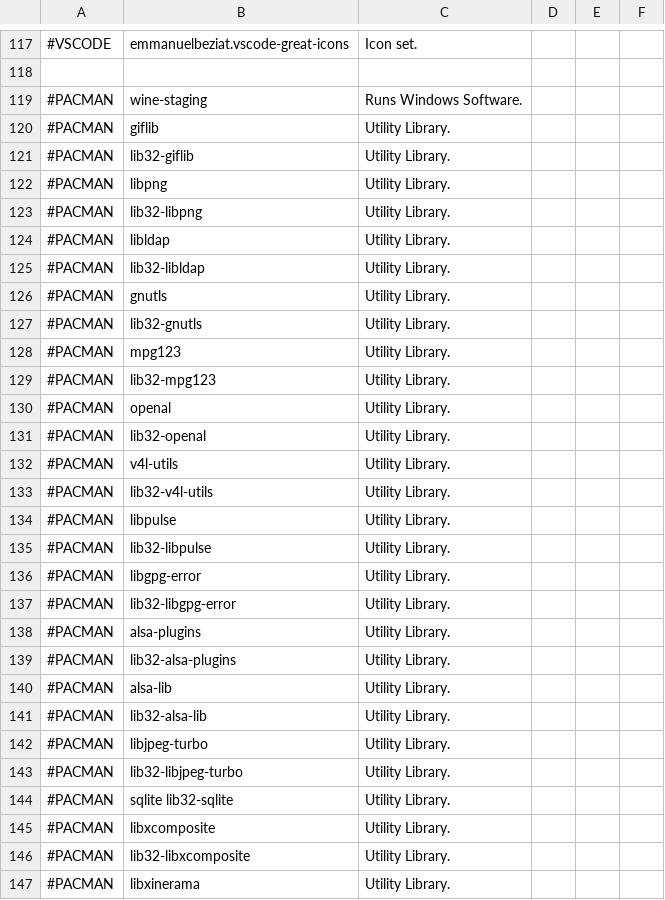
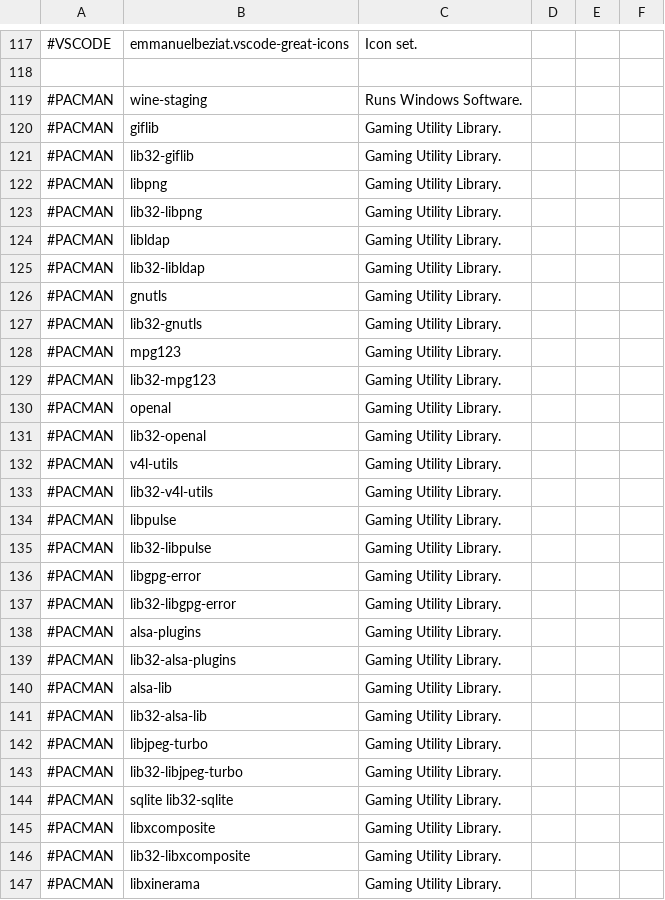
Before and after one commit to james-d12/Archer, a CSV file: resources/programs.csv, drawn as a sheet; only a part is shown, gaps mark what is left out; the diff covers the shown part only; the diff names each change by its address in the sheet, - before the commit and + after, or states it on an @@ line.

Commit message:
updated .csv

```diff
--- a/resources/programs.csv
+++ b/resources/programs.csv
-C120:C147: Utility Library.
+C120:C147: Gaming Utility Library.
```
Also changed, not shown: 16 edited cells elsewhere in this file.
